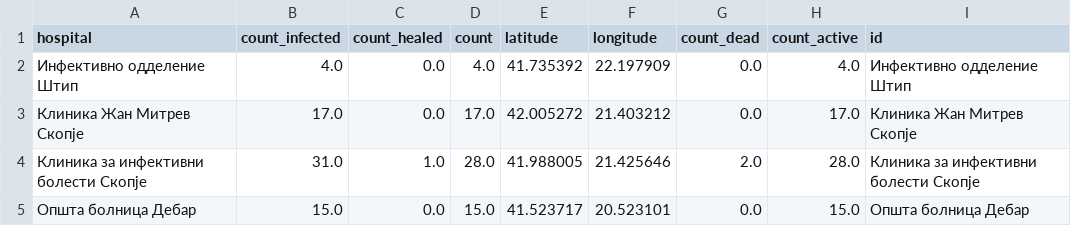
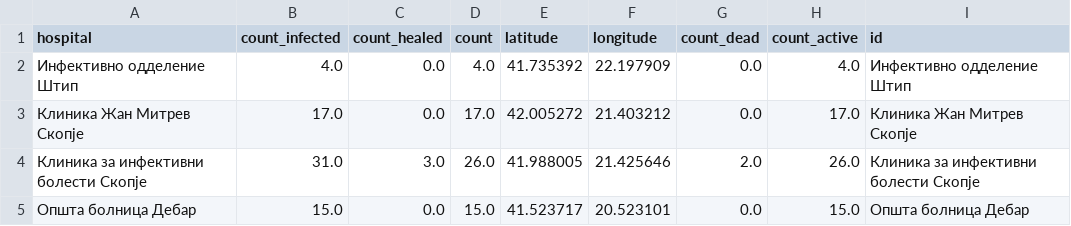
Before and after one commit to klupp/opendata, a CSV file: mk/covid19/datasets/summary_by_hospital.csv, drawn as a sheet.

Commit message:
update covid19 Thu 26 Mar 2020 03:00:47 PM CET

```diff
--- a/mk/covid19/datasets/summary_by_hospital.csv
+++ b/mk/covid19/datasets/summary_by_hospital.csv
@@ -3,3 +3,3 @@ hospital,count_infected,count_healed,count,latitude,longitude,count_dead,count_a
 Клиника Жан Митрев Скопје,17.0,0.0,17.0,42.005272,21.403212,0.0,17.0,Клиника Жан Митрев Скопје
-Клиника за инфективни болести Скопје,31.0,1.0,28.0,41.988005,21.425646,2.0,28.0,Клиника за инфективни болести Скопје
+Клиника за инфективни болести Скопје,31.0,3.0,26.0,41.988005,21.425646,2.0,26.0,Клиника за инфективни болести Скопје
 Општа болница Дебар,15.0,0.0,15.0,41.523717,20.523101,0.0,15.0,Општа болница Дебар
```
Also changed, not shown: 1 other file.
